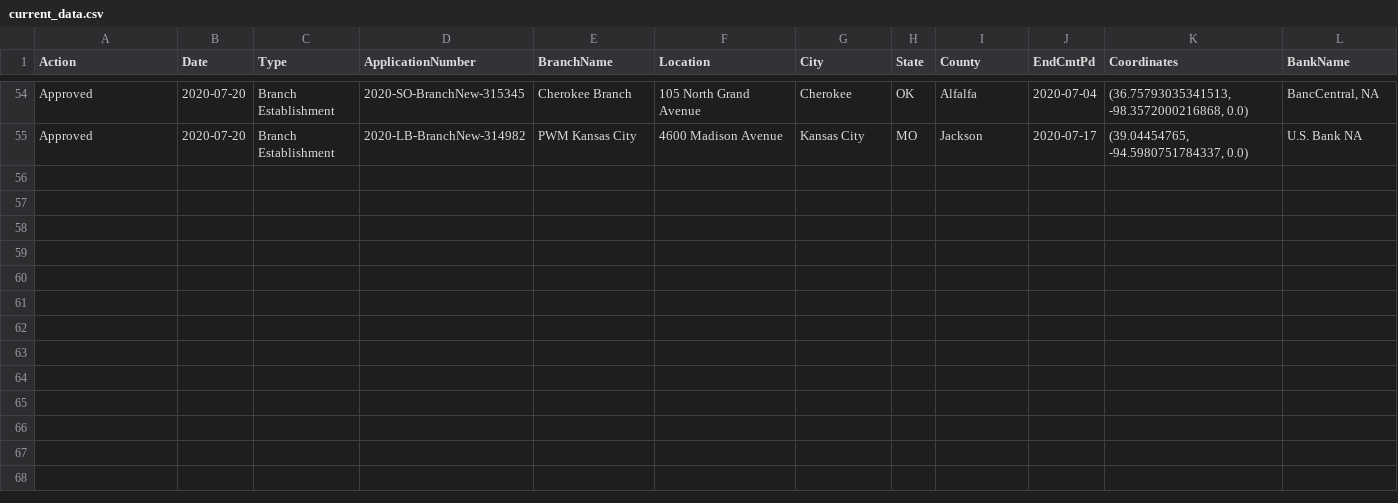
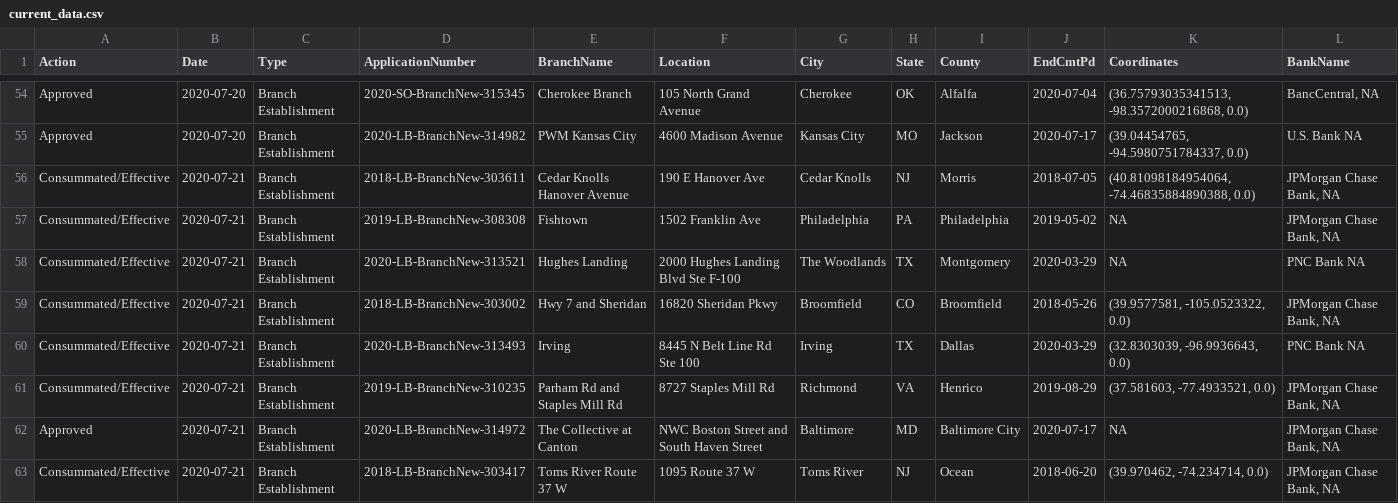
Before and after one commit to mthomas-ketchbrook/occ_filings, a CSV file: current_data.csv, drawn as a sheet; only a part is shown, gaps mark what is left out.

Commit message:
Update for new data on 2020-07-22

```diff
--- a/current_data.csv
+++ b/current_data.csv
@@ -55 +55,9 @@ Approved,2020-07-20,Branch Establishment,2020-SO-BranchNew-315345,Cherokee Branc
 Approved,2020-07-20,Branch Establishment,2020-LB-BranchNew-314982,PWM Kansas City,4600 Madison Avenue,Kansas City,MO,Jackson,2020-07-17,"(39.04454765, -94.5980751784337, 0.0)",U.S. Bank NA
+Consummated/Effective,2020-07-21,Branch Establishment,2018-LB-BranchNew-303611,Cedar Knolls Hanover Avenue,190 E Hanover Ave,Cedar Knolls,NJ,Morris,2018-07-05,"(40.81098184954064, -74.46835884890388, 0.0)","JPMorgan Chase Bank, NA"
+Consummated/Effective,2020-07-21,Branch Establishment,2019-LB-BranchNew-308308,Fishtown,1502 Franklin Ave,Philadelphia,PA,Philadelphia,2019-05-02,NA,"JPMorgan Chase Bank, NA"
+Consummated/Effective,2020-07-21,Branch Establishment,2020-LB-BranchNew-313521,Hughes Landing,2000 Hughes Landing Blvd Ste F-100,The Woodlands,TX,Montgomery,2020-03-29,NA,PNC Bank NA
+Consummated/Effective,2020-07-21,Branch Establishment,2018-LB-BranchNew-303002,Hwy 7 and Sheridan,16820 Sheridan Pkwy,Broomfield,CO,Broomfield,2018-05-26,"(39.9577581, -105.0523322, 0.0)","JPMorgan Chase Bank, NA"
+Consummated/Effective,2020-07-21,Branch Establishment,2020-LB-BranchNew-313493,Irving,8445 N Belt Line Rd Ste 100,Irving,TX,Dallas,2020-03-29,"(32.8303039, -96.9936643, 0.0)",PNC Bank NA
+Consummated/Effective,2020-07-21,Branch Establishment,2019-LB-BranchNew-310235,Parham Rd and Staples Mill Rd,8727 Staples Mill Rd,Richmond,VA,Henrico,2019-08-29,"(37.581603, -77.4933521, 0.0)","JPMorgan Chase Bank, NA"
+Approved,2020-07-21,Branch Establishment,2020-LB-BranchNew-314972,The Collective at Canton,NWC Boston Street and South Haven Street,Baltimore,MD,Baltimore City,2020-07-17,NA,"JPMorgan Chase Bank, NA"
+Consummated/Effective,2020-07-21,Branch Establishment,2018-LB-BranchNew-303417,Toms River Route 37 W,1095 Route 37 W,Toms River,NJ,Ocean,2018-06-20,"(39.970462, -74.234714, 0.0)","JPMorgan Chase Bank, NA"
```
Also changed, not shown: 1 other file.
